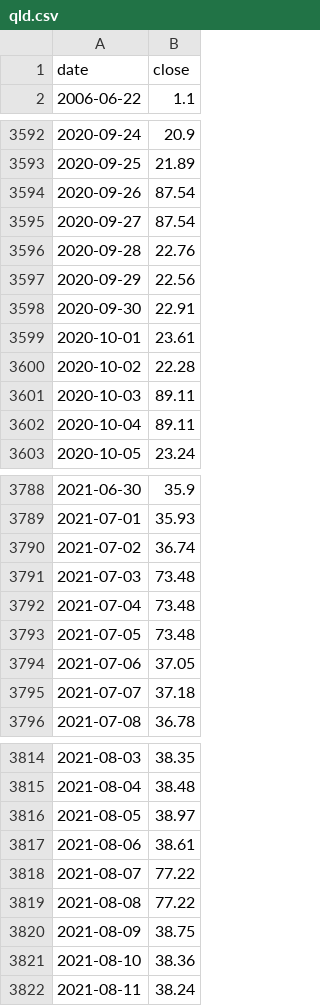
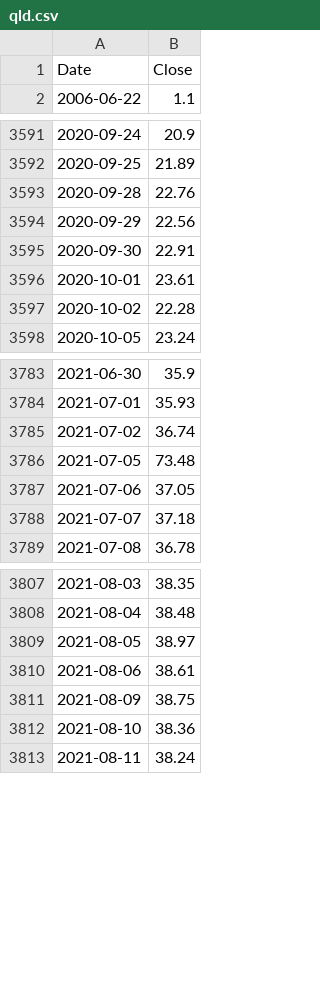
Before and after one commit to trillionly/backtest, a CSV file: data/prices/qld.csv, drawn as a sheet; only a part is shown, gaps mark what is left out; the diff covers the shown part only.

```diff
--- a/data/prices/qld.csv
+++ b/data/prices/qld.csv
@@ -1,2 +1,2 @@
-date,close
+Date,Close
 2006-06-22,1.1
@@ -3593,4 +3592,2 @@
 2020-09-25,21.89
-2020-09-26,87.54
-2020-09-27,87.54
 2020-09-28,22.76
@@ -3600,4 +3597,2 @@
 2020-10-02,22.28
-2020-10-03,89.11
-2020-10-04,89.11
 2020-10-05,23.24
@@ -3790,4 +3785,2 @@
 2021-07-02,36.74
-2021-07-03,73.48
-2021-07-04,73.48
 2021-07-05,73.48
@@ -3817,4 +3810,2 @@
 2021-08-06,38.61
-2021-08-07,77.22
-2021-08-08,77.22
 2021-08-09,38.75
```
Also changed, not shown: 1 added row and 1 removed row elsewhere in this file, data/prices/qqq.csv, data/prices/schd.csv, 2 other files.
